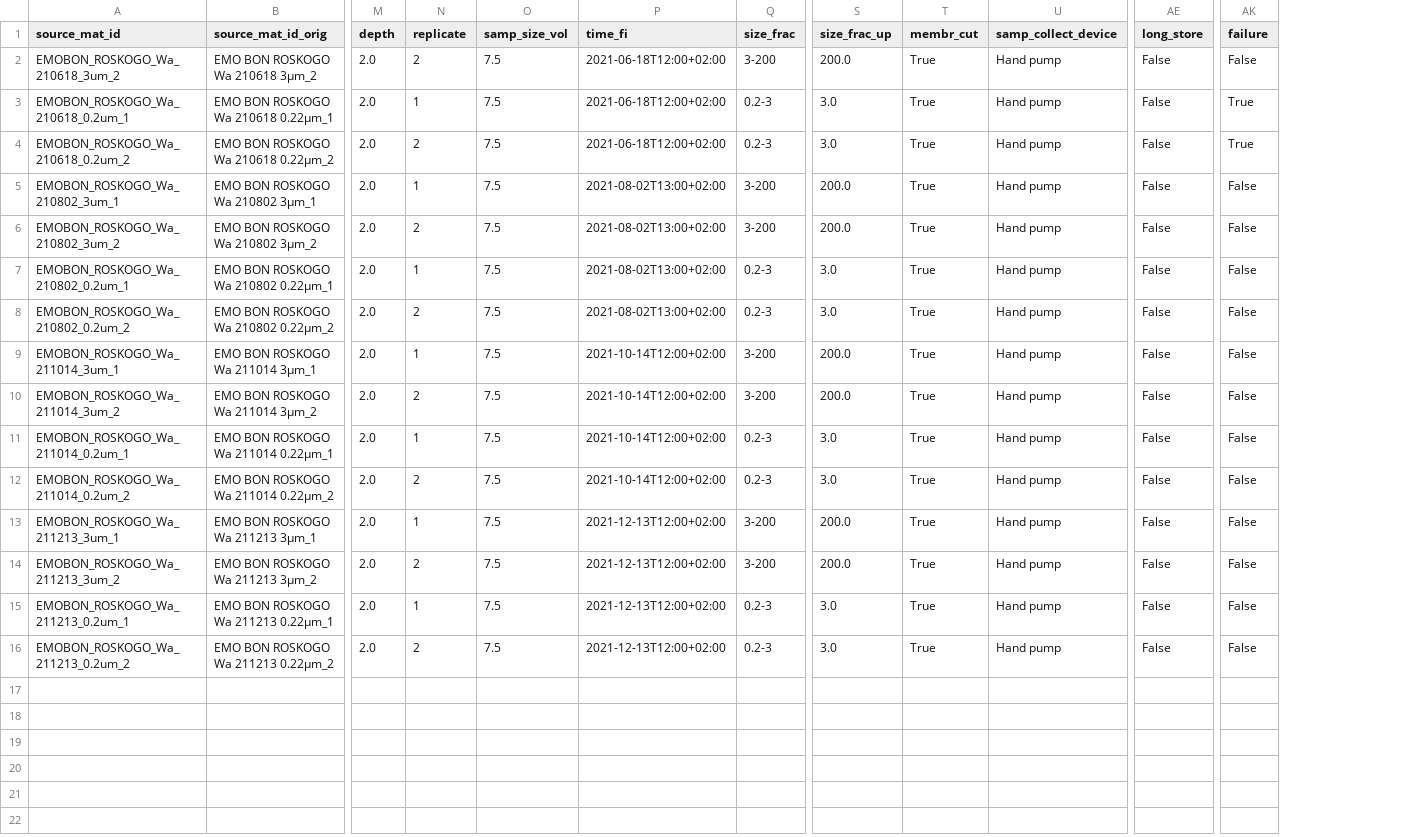
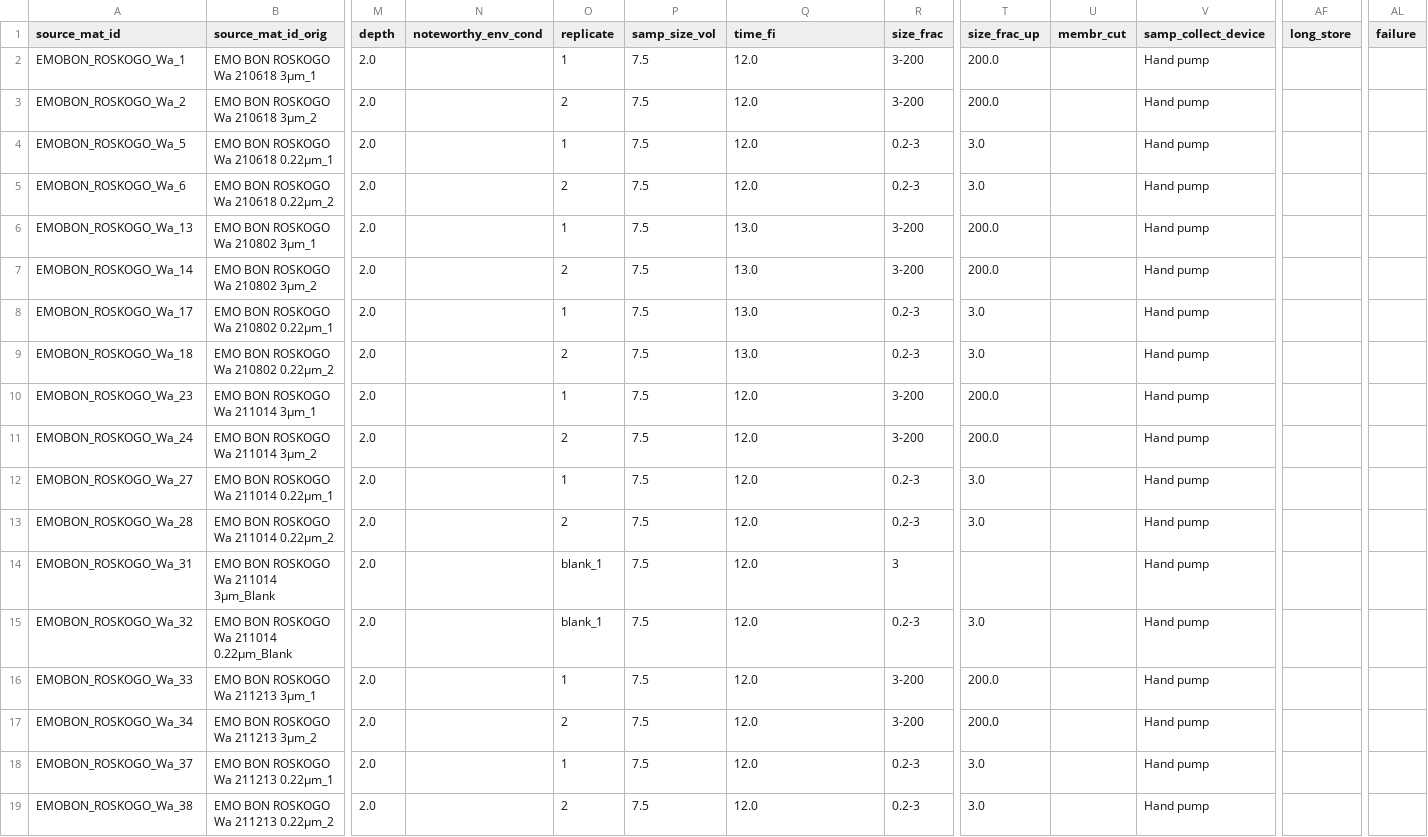
Before and after one commit to emo-bon/emo-bon-data-validation, a CSV file: validated-data/observatories/ROSKOGO_water_column_combined_validated.csv, drawn as a sheet; only a part is shown, gaps mark what is left out; addresses are those after the commit; rows hold the shown columns only; the diff names each change by its address in the sheet, - before the commit and + after, or states it on an @@ line.

```diff
--- a/validated-data/observatories/ROSKOGO_water_column_combined_validated.csv
+++ b/validated-data/observatories/ROSKOGO_water_column_combined_validated.csv
+column N (noteworthy_env_cond), empty
+row 2: EMOBON_ROSKOGO_Wa_1 | EMO BON ROSKOGO Wa 210618 3µm_1 | 2.0 |  | 1 | 7.5 | 12.0 | 3-200 | 200.0 |  | Hand pump
-A3 (source_mat_id): EMOBON_ROSKOGO_Wa_210618_3um_2
+A3 (source_mat_id): EMOBON_ROSKOGO_Wa_2
-Q3:Q5 (time_fi): 2021-06-18T12:00+02:00
+Q3:Q5 (time_fi): 12.0
-U3:U13 (membr_cut): True
+U3:U13 (membr_cut): (empty)
-AF3:AF13 (long_store): False
+AF3:AF13 (long_store): (empty)
-AL3 (failure): False
+AL3 (failure): (empty)
-A4 (source_mat_id): EMOBON_ROSKOGO_Wa_210618_0.2um_1
+A4 (source_mat_id): EMOBON_ROSKOGO_Wa_5
-AL4:AL5 (failure): True
+AL4:AL5 (failure): (empty)
-A5 (source_mat_id): EMOBON_ROSKOGO_Wa_210618_0.2um_2
+A5 (source_mat_id): EMOBON_ROSKOGO_Wa_6
-A6 (source_mat_id): EMOBON_ROSKOGO_Wa_210802_3um_1
+A6 (source_mat_id): EMOBON_ROSKOGO_Wa_13
-Q6:Q9 (time_fi): 2021-08-02T13:00+02:00
+Q6:Q9 (time_fi): 13.0
-AL6:AL13 (failure): False
+AL6:AL13 (failure): (empty)
-A7 (source_mat_id): EMOBON_ROSKOGO_Wa_210802_3um_2
+A7 (source_mat_id): EMOBON_ROSKOGO_Wa_14
-A8 (source_mat_id): EMOBON_ROSKOGO_Wa_210802_0.2um_1
+A8 (source_mat_id): EMOBON_ROSKOGO_Wa_17
-A9 (source_mat_id): EMOBON_ROSKOGO_Wa_210802_0.2um_2
+A9 (source_mat_id): EMOBON_ROSKOGO_Wa_18
-A10 (source_mat_id): EMOBON_ROSKOGO_Wa_211014_3um_1
+A10 (source_mat_id): EMOBON_ROSKOGO_Wa_23
-Q10:Q13 (time_fi): 2021-10-14T12:00+02:00
+Q10:Q13 (time_fi): 12.0
-A11 (source_mat_id): EMOBON_ROSKOGO_Wa_211014_3um_2
+A11 (source_mat_id): EMOBON_ROSKOGO_Wa_24
-A12 (source_mat_id): EMOBON_ROSKOGO_Wa_211014_0.2um_1
+A12 (source_mat_id): EMOBON_ROSKOGO_Wa_27
-A13 (source_mat_id): EMOBON_ROSKOGO_Wa_211014_0.2um_2
+A13 (source_mat_id): EMOBON_ROSKOGO_Wa_28
+row 14: EMOBON_ROSKOGO_Wa_31 | EMO BON ROSKOGO Wa 211014 3µm_Blank | 2.0 |  | blank_1 | 7.5 | 12.0 | 3 |  |  | Hand pump
+row 15: EMOBON_ROSKOGO_Wa_32 | EMO BON ROSKOGO Wa 211014 0.22µm_Blank | 2.0 |  | blank_1 | 7.5 | 12.0 | 0.2-3 | 3.0 |  | Hand pump
-A16 (source_mat_id): EMOBON_ROSKOGO_Wa_211213_3um_1
+A16 (source_mat_id): EMOBON_ROSKOGO_Wa_33
-Q16:Q19 (time_fi): 2021-12-13T12:00+02:00
+Q16:Q19 (time_fi): 12.0
-U16:U19 (membr_cut): True
+U16:U19 (membr_cut): (empty)
-AF16:AF19 (long_store): False
+AF16:AF19 (long_store): (empty)
-AL16:AL19 (failure): False
+AL16:AL19 (failure): (empty)
-A17 (source_mat_id): EMOBON_ROSKOGO_Wa_211213_3um_2
+A17 (source_mat_id): EMOBON_ROSKOGO_Wa_34
-A18 (source_mat_id): EMOBON_ROSKOGO_Wa_211213_0.2um_1
+A18 (source_mat_id): EMOBON_ROSKOGO_Wa_37
-A19 (source_mat_id): EMOBON_ROSKOGO_Wa_211213_0.2um_2
+A19 (source_mat_id): EMOBON_ROSKOGO_Wa_38
```
Also changed, not shown: validated-data/observatories/IUIEilat_water_column_combined_validated.csv, validated-data/observatories/NRMCB_water_column_combined_validated.csv, 12 other files.
